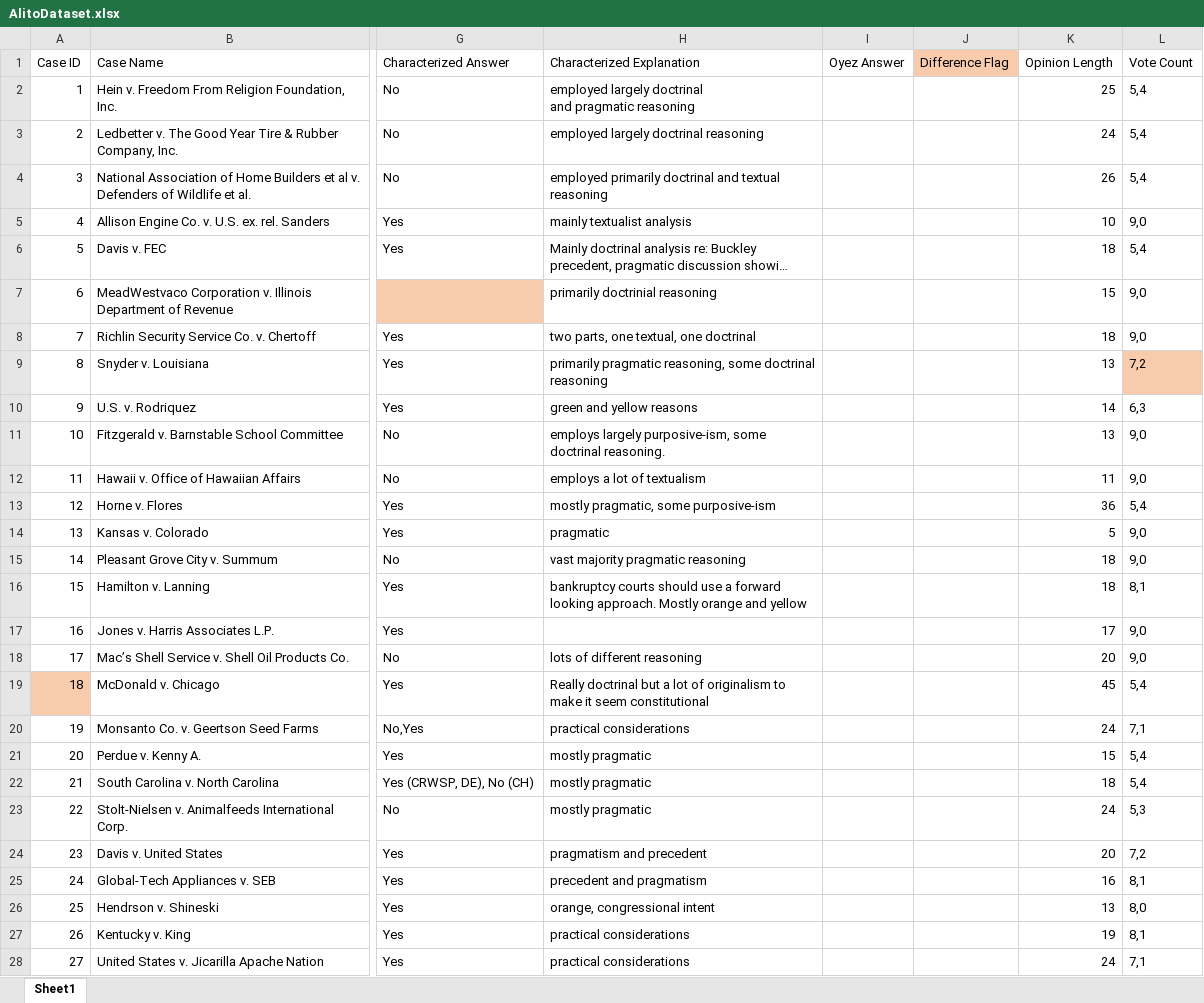
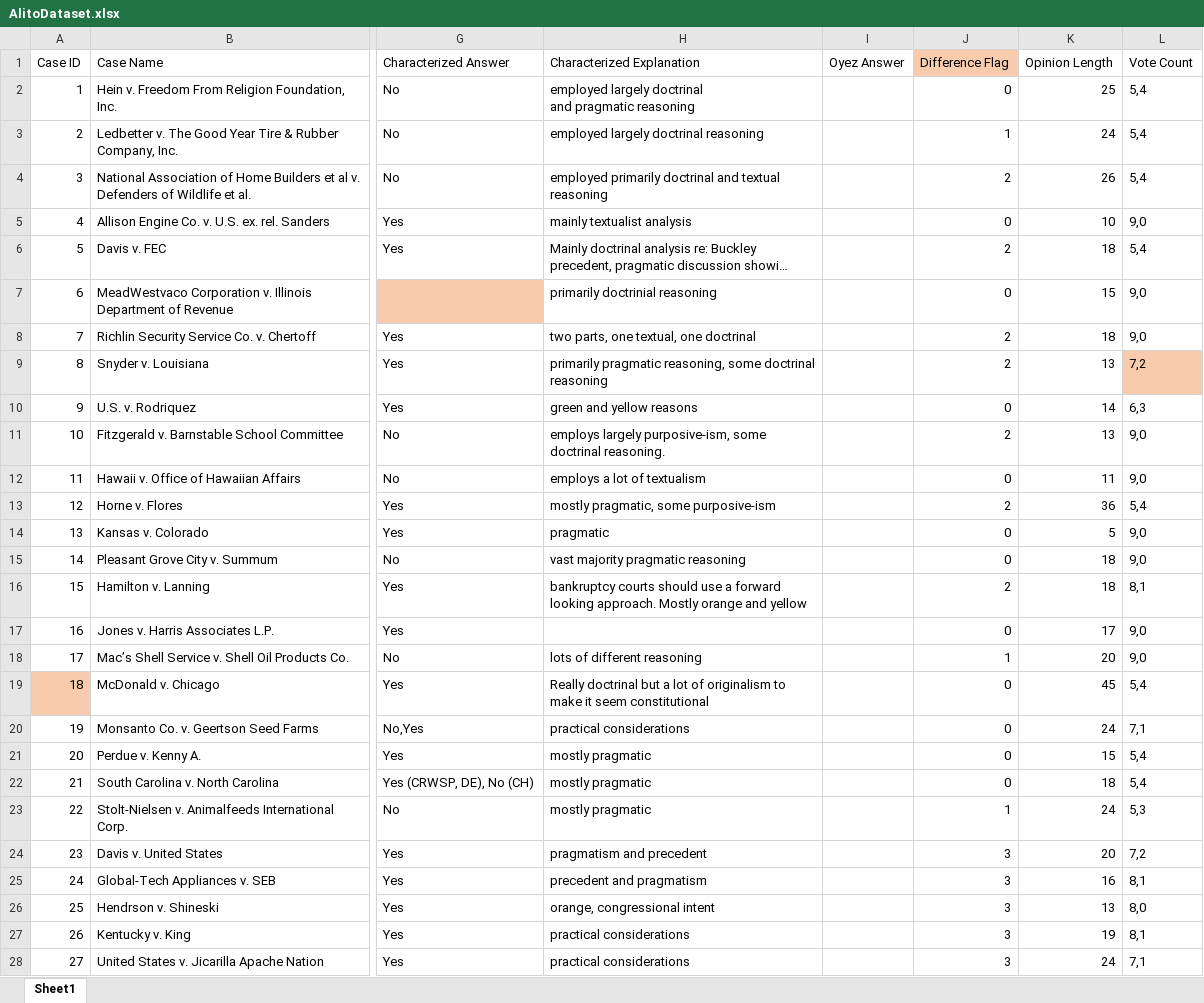
Before and after one commit to catherinedparnell/alito-research, an Excel workbook: AlitoDataset.xlsx, sheet Sheet1, drawn as a sheet; only a part is shown, gaps mark what is left out; long unchanged cells end in …; values as stored, in another font and other column widths than the file's, no borders; the diff covers the shown part only; the diff names each change by its address in the sheet, - before the commit and + after, or states it on an @@ line.

Commit message:
Added difference flags

```diff
--- a/AlitoDataset.xlsx (sheet Sheet1)
+++ b/AlitoDataset.xlsx (sheet Sheet1)
-J2 (Difference Flag): (empty)
+J2 (Difference Flag): 0
-J3 (Difference Flag): (empty)
+J3 (Difference Flag): 1
-J4 (Difference Flag): (empty)
+J4 (Difference Flag): 2
-J5 (Difference Flag): (empty)
+J5 (Difference Flag): 0
-J6 (Difference Flag): (empty)
+J6 (Difference Flag): 2
-J7 (Difference Flag): (empty)
+J7 (Difference Flag): 0
-J8:J9 (Difference Flag): (empty)
+J8:J9 (Difference Flag): 2
-J10 (Difference Flag): (empty)
+J10 (Difference Flag): 0
-J11 (Difference Flag): (empty)
+J11 (Difference Flag): 2
-J12 (Difference Flag): (empty)
+J12 (Difference Flag): 0
-J13 (Difference Flag): (empty)
+J13 (Difference Flag): 2
-J14:J15 (Difference Flag): (empty)
+J14:J15 (Difference Flag): 0
-J16 (Difference Flag): (empty)
+J16 (Difference Flag): 2
-J17 (Difference Flag): (empty)
+J17 (Difference Flag): 0
-J18 (Difference Flag): (empty)
+J18 (Difference Flag): 1
-J19:J22 (Difference Flag): (empty)
+J19:J22 (Difference Flag): 0
-J23 (Difference Flag): (empty)
+J23 (Difference Flag): 1
-J24:J28 (Difference Flag): (empty)
+J24:J28 (Difference Flag): 3
```
Also changed, not shown: 49 edited cells and cell formats elsewhere in this sheet.
